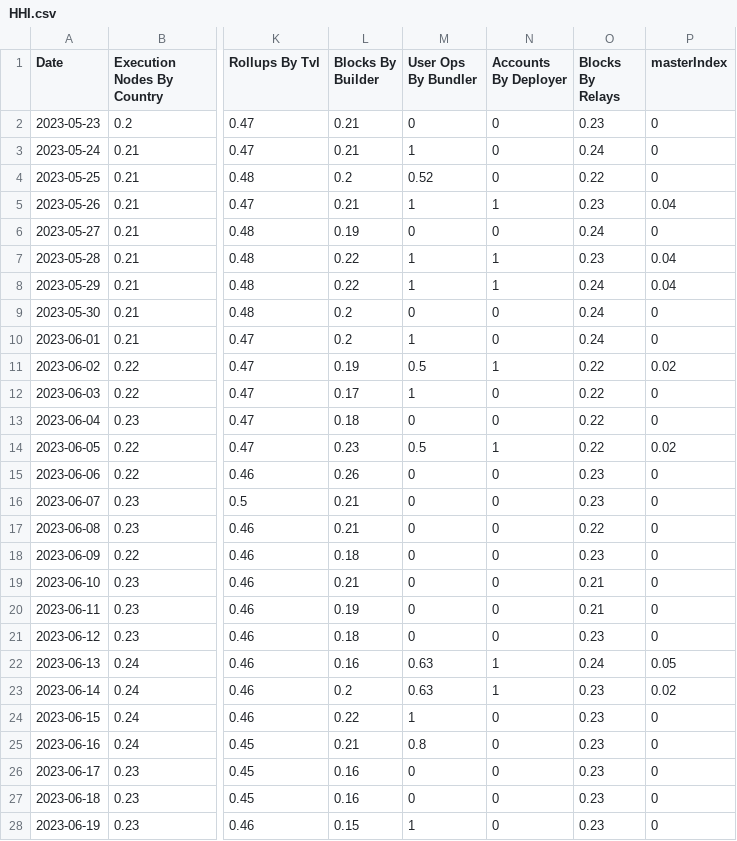
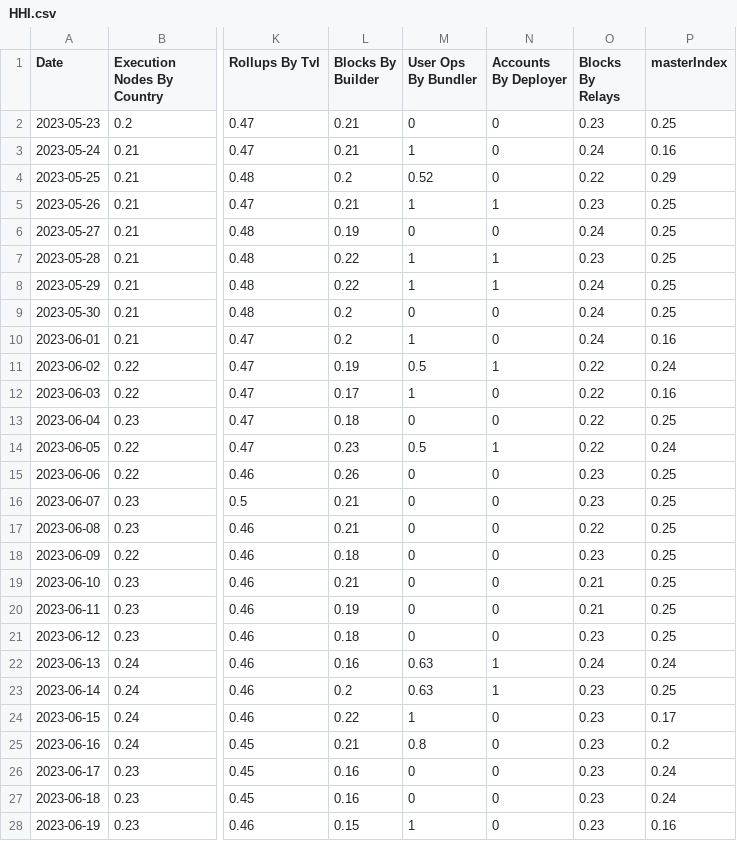
Before and after one commit to orbmis/data-indexer, a CSV file: reports/HHI.csv, drawn as a sheet; only a part is shown, gaps mark what is left out; the diff covers the shown part only; the diff names each change by its address in the sheet, - before the commit and + after, or states it on an @@ line.

```diff
--- a/reports/HHI.csv
+++ b/reports/HHI.csv
-P2 (masterIndex): 0
+P2 (masterIndex): 0.25
-P3 (masterIndex): 0
+P3 (masterIndex): 0.16
-P4 (masterIndex): 0
+P4 (masterIndex): 0.29
-P5 (masterIndex): 0.04
+P5 (masterIndex): 0.25
-P6 (masterIndex): 0
+P6 (masterIndex): 0.25
-P7:P8 (masterIndex): 0.04
+P7:P8 (masterIndex): 0.25
-P9 (masterIndex): 0
+P9 (masterIndex): 0.25
-P10 (masterIndex): 0
+P10 (masterIndex): 0.16
-P11 (masterIndex): 0.02
+P11 (masterIndex): 0.24
-P12 (masterIndex): 0
+P12 (masterIndex): 0.16
-P13 (masterIndex): 0
+P13 (masterIndex): 0.25
-P14 (masterIndex): 0.02
+P14 (masterIndex): 0.24
-P15:P21 (masterIndex): 0
+P15:P21 (masterIndex): 0.25
-P22 (masterIndex): 0.05
+P22 (masterIndex): 0.24
-P23 (masterIndex): 0.02
+P23 (masterIndex): 0.25
-P24 (masterIndex): 0
+P24 (masterIndex): 0.17
-P25 (masterIndex): 0
+P25 (masterIndex): 0.2
-P26:P27 (masterIndex): 0
+P26:P27 (masterIndex): 0.24
-P28 (masterIndex): 0
+P28 (masterIndex): 0.16
```
Also changed, not shown: 63 edited cells elsewhere in this file, reports/gini.csv, reports/master.csv, 2 other files.
